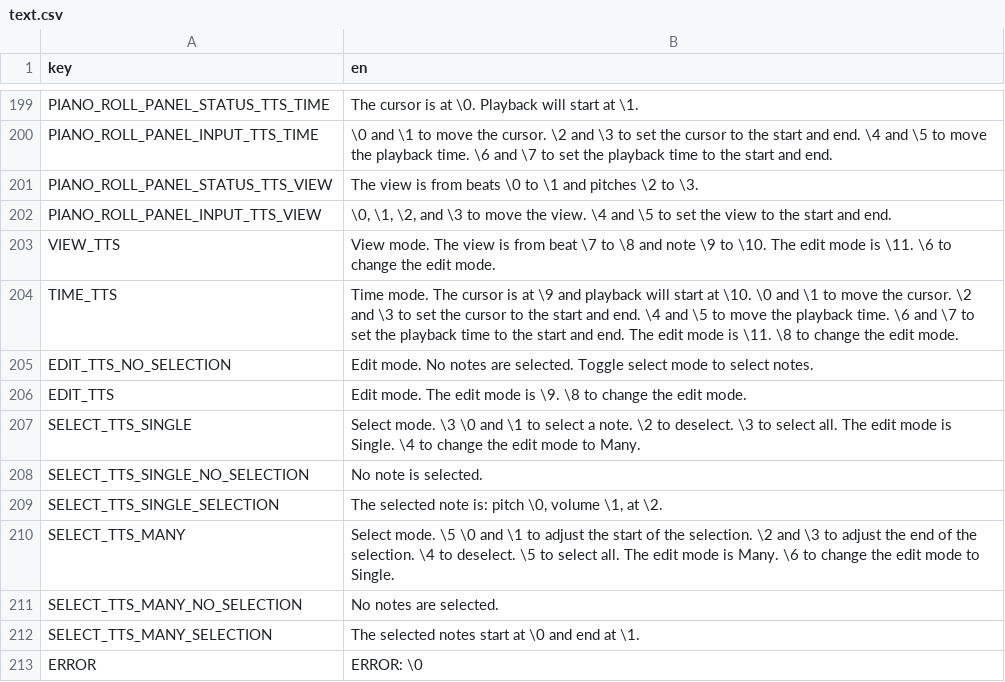
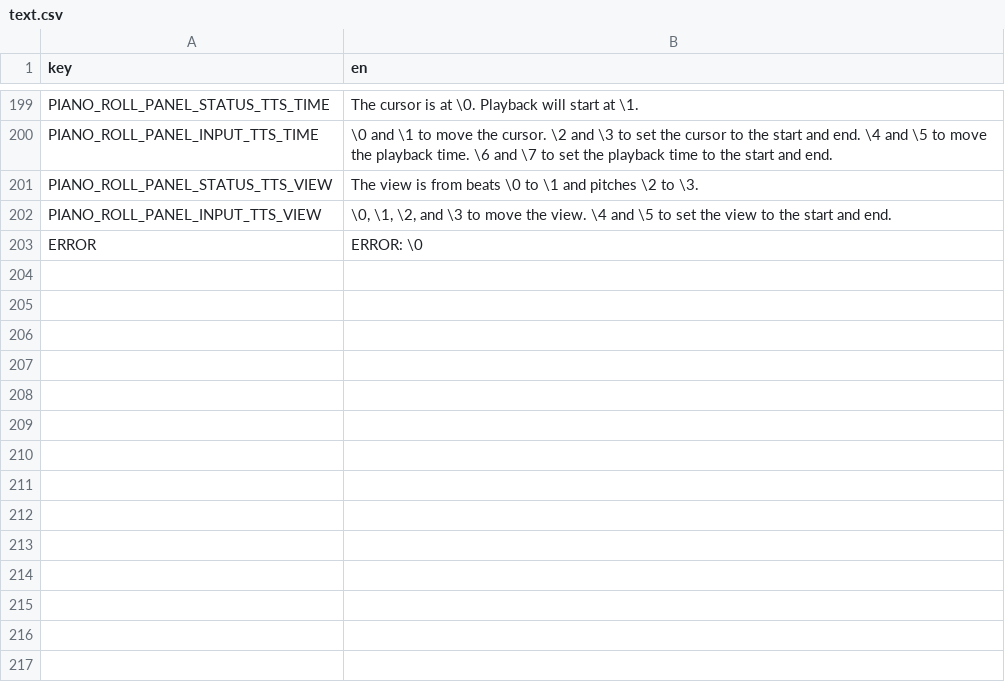
Before and after one commit to subalterngames/cacophony, a CSV file: common/data/text.csv, drawn as a sheet; only a part is shown, gaps mark what is left out; the diff names each change by its address in the sheet, - before the commit and + after, or states it on an @@ line.

```diff
--- a/common/data/text.csv
+++ b/common/data/text.csv
-row 203: VIEW_TTS | View mode. The view is from beat \7 to \8 and note \9 to \10. The edit mode is \11. \6 to change the edit mode.
-row 204: TIME_TTS | Time mode. The cursor is at \9 and playback will start at \10. \0 and \1 to move the cursor. \2 and \3 to set the cursor to the start and end. \4 and \5 to move the playback time. \6 and \7 to set the playback time to the start and end. The edit mode is \11. \8 to change the edit mode.
-row 205: EDIT_TTS_NO_SELECTION | Edit mode. No notes are selected. Toggle select mode to select notes.
-row 206: EDIT_TTS | Edit mode. The edit mode is \9. \8 to change the edit mode.
-row 207: SELECT_TTS_SINGLE | Select mode. \3 \0 and \1 to select a note. \2 to deselect. \3 to select all. The edit mode is Single. \4 to change the edit mode to Many.
-row 208: SELECT_TTS_SINGLE_NO_SELECTION | No note is selected.
-row 209: SELECT_TTS_SINGLE_SELECTION | The selected note is: pitch \0, volume \1, at \2.
-row 210: SELECT_TTS_MANY | Select mode. \5 \0 and \1 to adjust the start of the selection. \2 and \3 to adjust the end of the selection. \4 to deselect. \5 to select all. The edit mode is Many. \6 to change the edit mode to Single.
-row 211: SELECT_TTS_MANY_NO_SELECTION | No notes are selected.
-row 212: SELECT_TTS_MANY_SELECTION | The selected notes start at \0 and end at \1.
```
Also changed, not shown: 1 other file.
